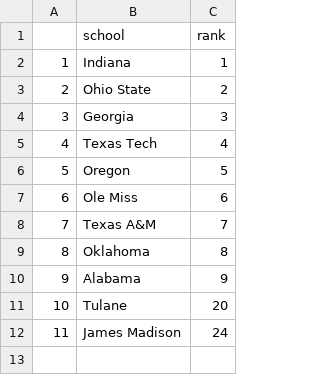
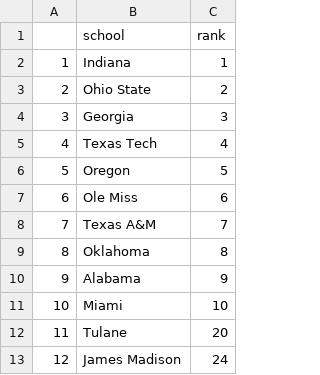
Before and after one commit to sczarnec/cfb_app_2, a CSV file: this_week_ranks.csv, drawn as a sheet; addresses are those after the commit; the diff names each change by its address in the sheet, - before the commit and + after, or states it on an @@ line.

```diff
--- a/this_week_ranks.csv
+++ b/this_week_ranks.csv
+row 11: 10 | Miami | 10
@@ column A renumbered from row 12 down @@
```
Also changed, not shown: most_recent_actual_overmodel_var_list.csv, most_recent_actual_t1_covermodel_var_list.csv, 7 other files.
